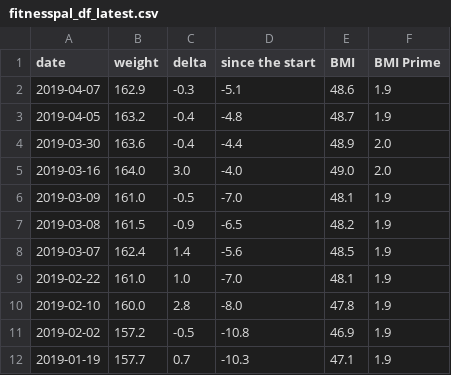
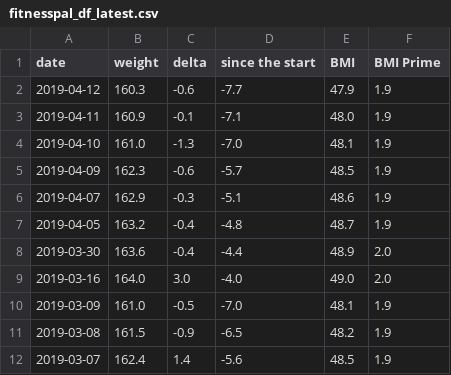
Before and after one commit to kbaikov/weight, a CSV file: fitnesspal_df_latest.csv, drawn as a sheet; only a part is shown; the shorter side is filled out with more unchanged rows; the diff names each change by its address in the sheet, - before the commit and + after, or states it on an @@ line.

```diff
--- a/fitnesspal_df_latest.csv
+++ b/fitnesspal_df_latest.csv
+row 2: 2019-04-12 | 160.3 | -0.6 | -7.7 | 47.9 | 1.9
+row 3: 2019-04-11 | 160.9 | -0.1 | -7.1 | 48.0 | 1.9
+row 4: 2019-04-10 | 161.0 | -1.3 | -7.0 | 48.1 | 1.9
+row 5: 2019-04-09 | 162.3 | -0.6 | -5.7 | 48.5 | 1.9
```
Also changed, not shown: result.csv.
